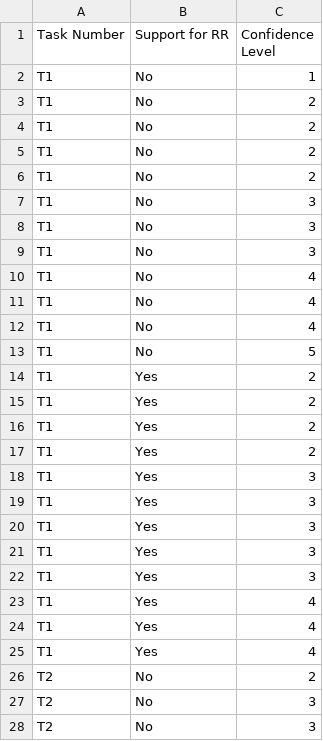
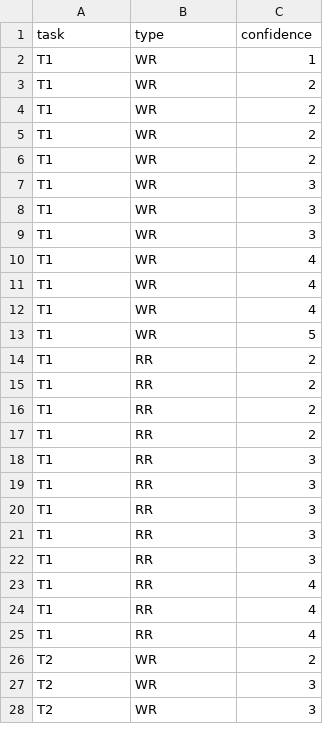
Before and after one commit to lucianoMarchezan/dataSTest, a CSV file: data/userstudy/Confidence.csv, drawn as a sheet; only a part is shown; the diff covers the shown part only.

Commit message:
Update Confidence.csv

```diff
--- a/data/userstudy/Confidence.csv
+++ b/data/userstudy/Confidence.csv
@@ -1,28 +1,28 @@
-Task Number,Support for RR,Confidence Level
-T1 ,No,1
-T1 ,No,2
-T1 ,No,2
-T1 ,No,2
-T1 ,No,2
-T1 ,No,3
-T1 ,No,3
-T1 ,No,3
-T1 ,No,4
-T1 ,No,4
-T1 ,No,4
-T1 ,No,5
-T1 ,Yes,2
-T1 ,Yes,2
-T1 ,Yes,2
-T1 ,Yes,2
-T1 ,Yes,3
-T1 ,Yes,3
-T1 ,Yes,3
-T1 ,Yes,3
-T1 ,Yes,3
-T1 ,Yes,4
-T1 ,Yes,4
-T1 ,Yes,4
-T2 ,No,2
-T2 ,No,3
-T2 ,No,3
+task,type,confidence
+T1 ,WR,1
+T1 ,WR,2
+T1 ,WR,2
+T1 ,WR,2
+T1 ,WR,2
+T1 ,WR,3
+T1 ,WR,3
+T1 ,WR,3
+T1 ,WR,4
+T1 ,WR,4
+T1 ,WR,4
+T1 ,WR,5
+T1 ,RR,2
+T1 ,RR,2
+T1 ,RR,2
+T1 ,RR,2
+T1 ,RR,3
+T1 ,RR,3
+T1 ,RR,3
+T1 ,RR,3
+T1 ,RR,3
+T1 ,RR,4
+T1 ,RR,4
+T1 ,RR,4
+T2 ,WR,2
+T2 ,WR,3
+T2 ,WR,3
```
Also changed, not shown: 165 edited cells elsewhere in this file.
